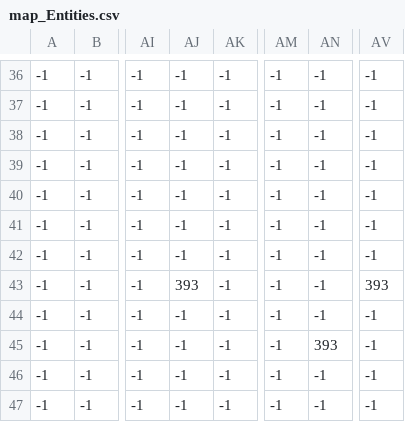
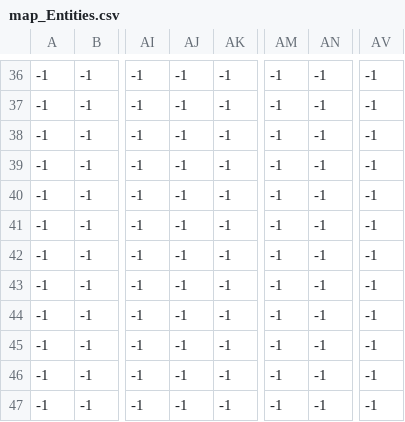
Before and after one commit to Fabriziosilveira/RPG-python-game, a CSV file: map/map_Entities.csv, drawn as a sheet; only a part is shown, gaps mark what is left out; the diff names each change by its address in the sheet, - before the commit and + after, or states it on an @@ line.

```diff
--- a/map/map_Entities.csv
+++ b/map/map_Entities.csv
-AJ43: 393
+AJ43: -1
-AV43: 393
+AV43: -1
-AN45: 393
+AN45: -1
```
Also changed, not shown: map/map_Objects.csv, 3 other files.
